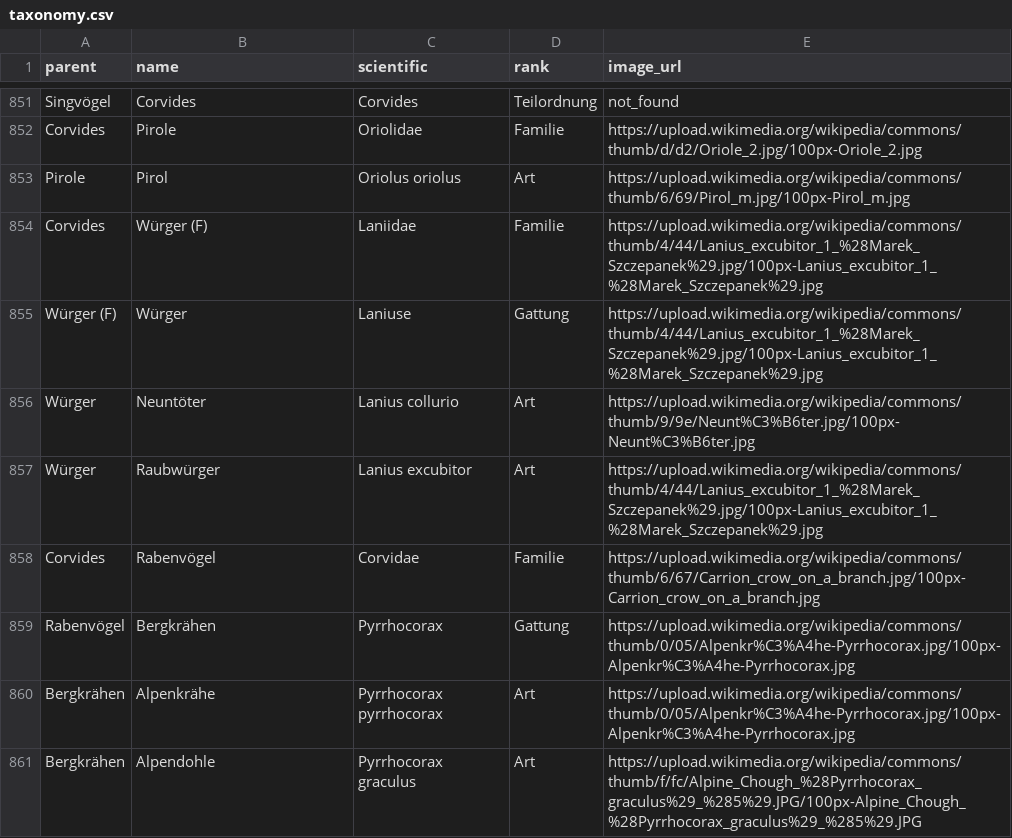
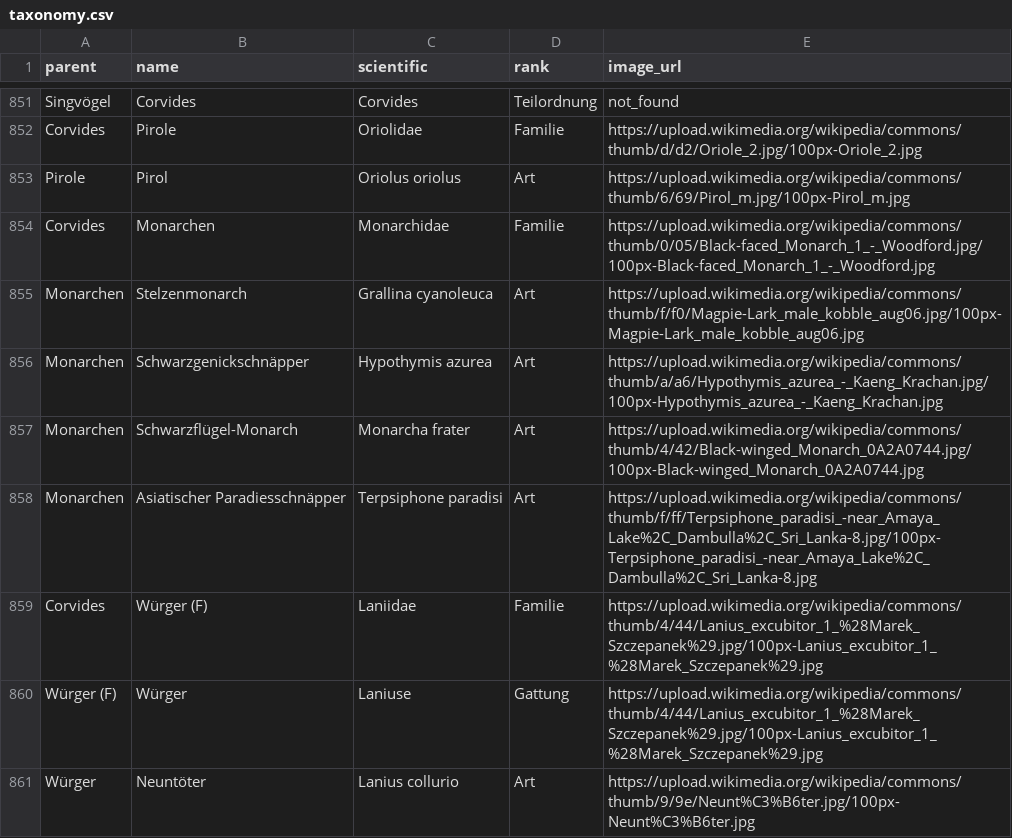
Before and after one commit to stibu81/taxonomyData, a CSV file: taxonomy.csv, drawn as a sheet; only a part is shown, gaps mark what is left out; the shorter side is filled out with more unchanged rows; the diff names each change by its address in the sheet, - before the commit and + after, or states it on an @@ line.

Commit message:
add monarchs

```diff
--- a/taxonomy.csv
+++ b/taxonomy.csv
+row 854: Corvides | Monarchen | Monarchidae | Familie | https://upload.wikimedia.org/wikipedia/commons/thumb/0/05/Black-faced_Monarch_1_-_Woodford.jpg/100px-Black-faced_Monarch_1_-_Woodford.jpg
+row 855: Monarchen | Stelzenmonarch | Grallina cyanoleuca | Art | https://upload.wikimedia.org/wikipedia/commons/thumb/f/f0/Magpie-Lark_male_kobble_aug06.jpg/100px-Magpie-Lark_male_kobble_aug06.jpg
+row 856: Monarchen | Schwarzgenickschnäpper | Hypothymis azurea | Art | https://upload.wikimedia.org/wikipedia/commons/thumb/a/a6/Hypothymis_azurea_-_Kaeng_Krachan.jpg/100px-Hypothymis_azurea_-_Kaeng_Krachan.jpg
+row 857: Monarchen | Schwarzflügel-Monarch | Monarcha frater | Art | https://upload.wikimedia.org/wikipedia/commons/thumb/4/42/Black-winged_Monarch_0A2A0744.jpg/100px-Black-winged_Monarch_0A2A0744.jpg
+row 858: Monarchen | Asiatischer Paradiesschnäpper | Terpsiphone paradisi | Art | https://upload.wikimedia.org/wikipedia/commons/thumb/f/ff/Terpsiphone_paradisi_-near_Amaya_Lake%2C_Dambulla%2C_Sri_Lanka-8.jpg/100px-Terpsiphone_paradisi_-near_Amaya_Lake%2C_Dambulla%2C_Sri_Lanka-8.jpg
```
